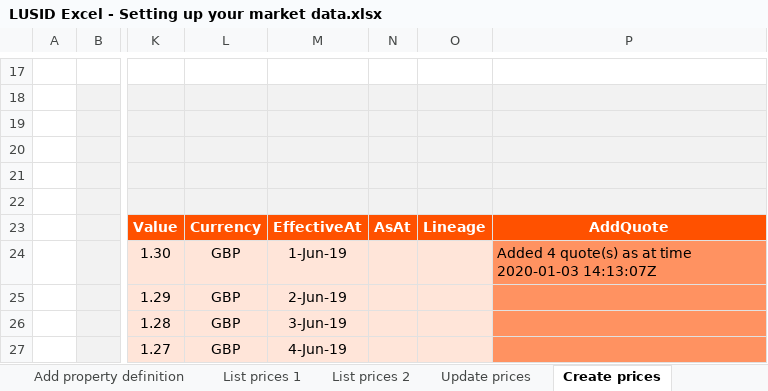
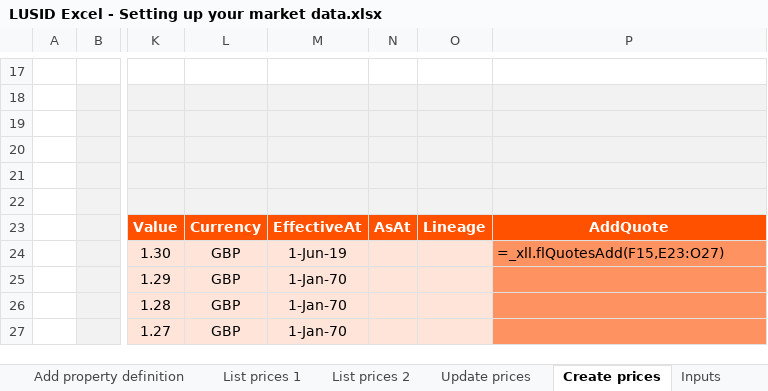
Before and after one commit to akhileshdutt/DataScience_learning, an Excel workbook: Libraries/Pandas/LUSID Excel - Setting up your market data.xlsx, sheet Create prices, drawn as a sheet; only a part is shown, gaps mark what is left out; values as stored, in another font and other column widths than the file's, no borders; formulas without a stored value are shown as written; charts and pictures not drawn; the diff names each change by its address in the sheet, - before the commit and + after, or states it on an @@ line.

```diff
--- a/Libraries/Pandas/LUSID Excel - Setting up your market data.xlsx (sheet Create prices)
+++ b/Libraries/Pandas/LUSID Excel - Setting up your market data.xlsx (sheet Create prices)
@@ sheet tab unhidden: Inputs @@
-P24: Added 4 quote(s) as at time 2020-01-03 14:13:07Z
+P24: =_xll.flQuotesAdd(F15,E23:O27)
-M25: 2-Jun-19
+M25: 1-Jan-70
-M26: 3-Jun-19
+M26: 1-Jan-70
-M27: 4-Jun-19
+M27: 1-Jan-70
```
Also changed, not shown: sheet List prices 1, sheet List identifiers, sheet Add property definition, sheet List prices 2, sheet Datetime format, sheet Edit instrument, 4 more sheets, charts or pictures.
